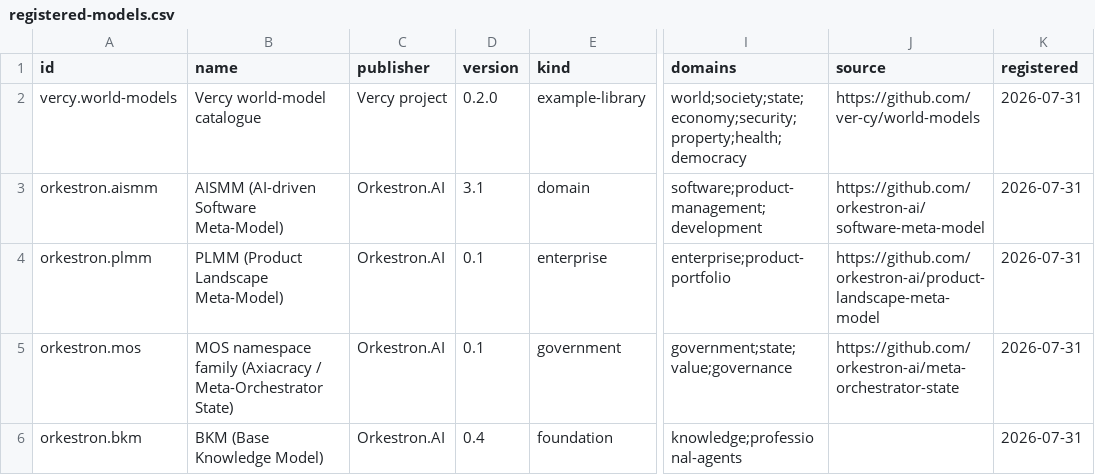
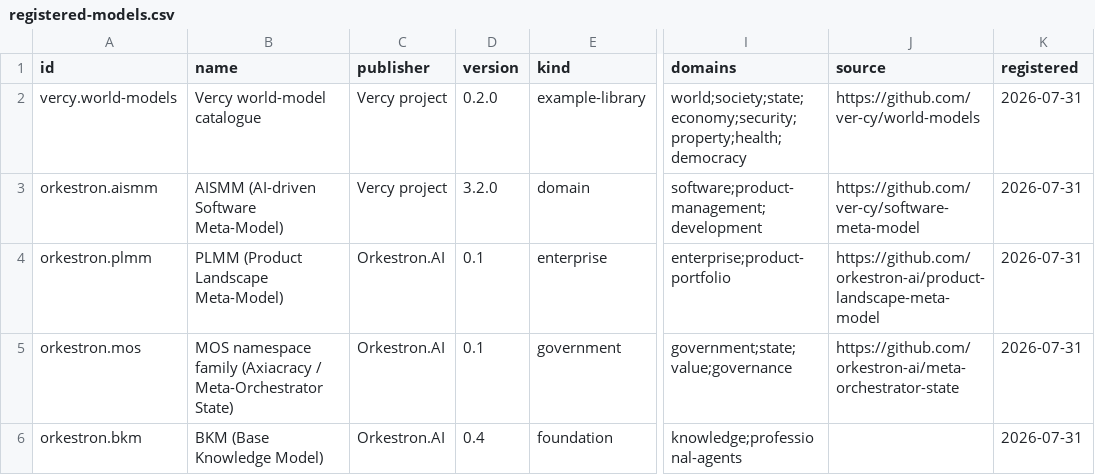
Before and after one commit to ver-cy/meta-universe, a CSV file: 06-ecosystem/registry/registered-models.csv, drawn as a sheet; only a part is shown, gaps mark what is left out; the diff names each change by its address in the sheet, - before the commit and + after, or states it on an @@ line.

Commit message:
registry: publish AISMM 3.2 under Vercy stewardship

```diff
--- a/06-ecosystem/registry/registered-models.csv
+++ b/06-ecosystem/registry/registered-models.csv
-C3 (publisher): Orkestron.AI
+C3 (publisher): Vercy project
-D3 (version): 3.1
+D3 (version): 3.2.0
-J3 (source): https://github.com/orkestron-ai/software-meta-model
+J3 (source): https://github.com/ver-cy/software-meta-model
```
Also changed, not shown: 6 other files.
